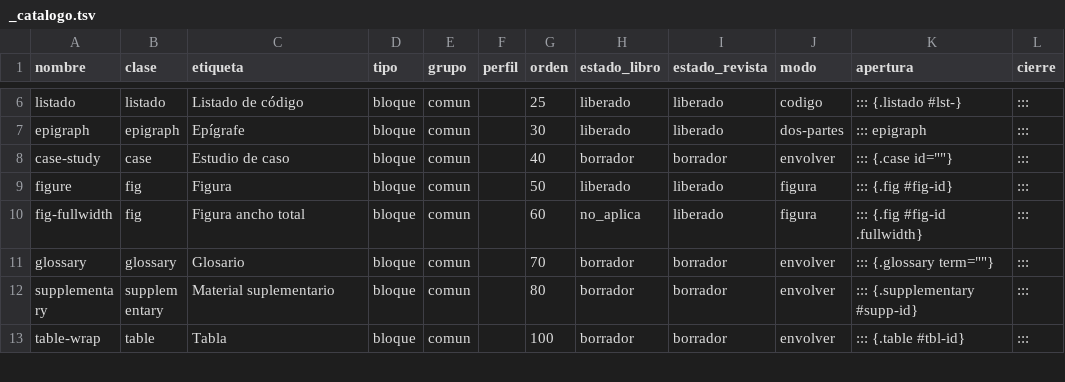
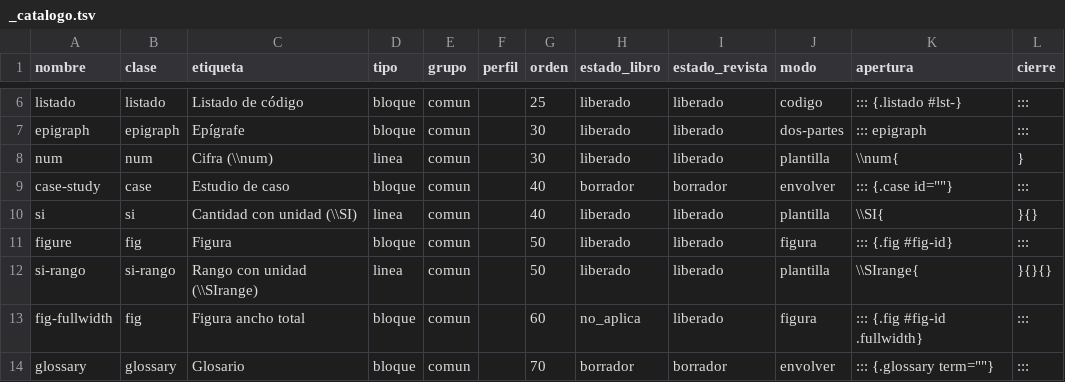
Before and after one commit to albertomoyano/gbpublisher, a TSV file: .hidden/shortcodes/_catalogo.tsv, drawn as a sheet; only a part is shown, gaps mark what is left out; the shorter side is filled out with more unchanged rows.

```diff
--- a/.hidden/shortcodes/_catalogo.tsv
+++ b/.hidden/shortcodes/_catalogo.tsv
@@ -7,4 +7,7 @@ listado	listado	Listado de código	bloque	comun		25	liberado	liberado	codigo	:::
 epigraph	epigraph	Epígrafe	bloque	comun		30	liberado	liberado	dos-partes	::: epigraph	:::
+num	num	Cifra (\\num)	linea	comun		30	liberado	liberado	plantilla	\\num{	}
 case-study	case	Estudio de caso	bloque	comun		40	borrador	borrador	envolver	::: {.case id=""}	:::
+si	si	Cantidad con unidad (\\SI)	linea	comun		40	liberado	liberado	plantilla	\\SI{	}{}
 figure	fig	Figura	bloque	comun		50	liberado	liberado	figura	::: {.fig #fig-id}	:::
+si-rango	si-rango	Rango con unidad (\\SIrange)	linea	comun		50	liberado	liberado	plantilla	\\SIrange{	}{}{}
 fig-fullwidth	fig	Figura ancho total	bloque	comun		60	no_aplica	liberado	figura	::: {.fig #fig-id .fullwidth}	:::
```
Also changed, not shown: 23 other files.
